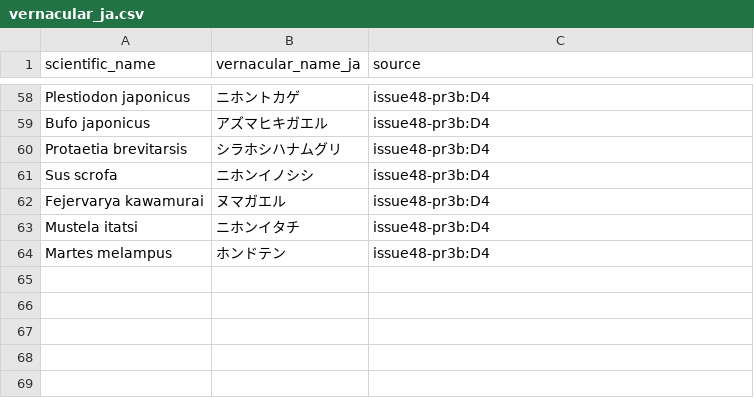
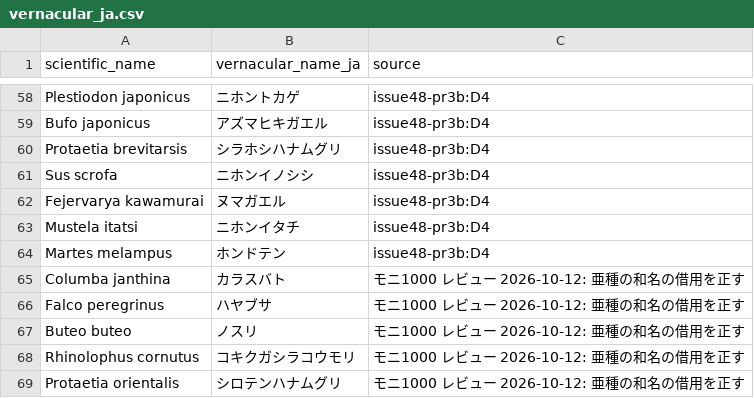
Before and after one commit to yu23ki14/ryuiki-chart, a CSV file: registry/taxon/vernacular_ja.csv, drawn as a sheet; only a part is shown, gaps mark what is left out.

```diff
--- a/registry/taxon/vernacular_ja.csv
+++ b/registry/taxon/vernacular_ja.csv
@@ -64 +64,6 @@ Mustela itatsi,ニホンイタチ,issue48-pr3b:D4
 Martes melampus,ホンドテン,issue48-pr3b:D4
+Columba janthina,カラスバト,モニ1000 レビュー 2026-10-12: 亜種の和名の借用を正す
+Falco peregrinus,ハヤブサ,モニ1000 レビュー 2026-10-12: 亜種の和名の借用を正す
+Buteo buteo,ノスリ,モニ1000 レビュー 2026-10-12: 亜種の和名の借用を正す
+Rhinolophus cornutus,コキクガシラコウモリ,モニ1000 レビュー 2026-10-12: 亜種の和名の借用を正す
+Protaetia orientalis,シロテンハナムグリ,モニ1000 レビュー 2026-10-12: 亜種の和名の借用を正す
```
Also changed, not shown: 5 other files.
